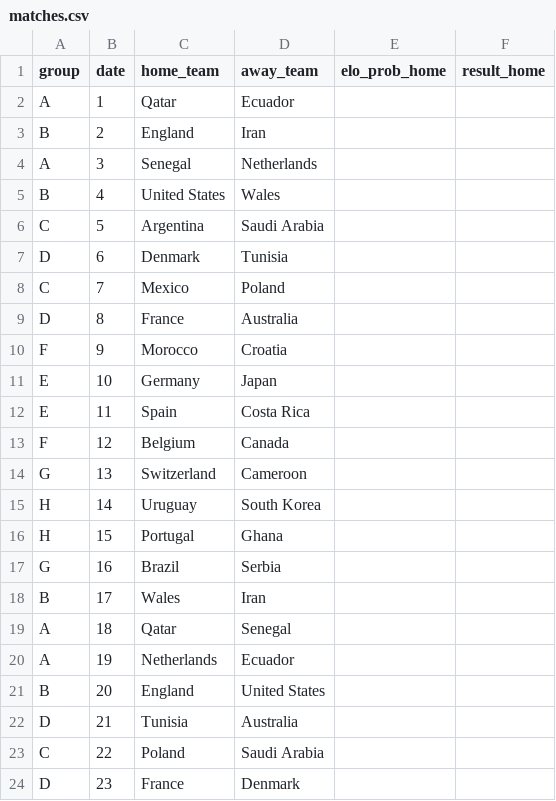
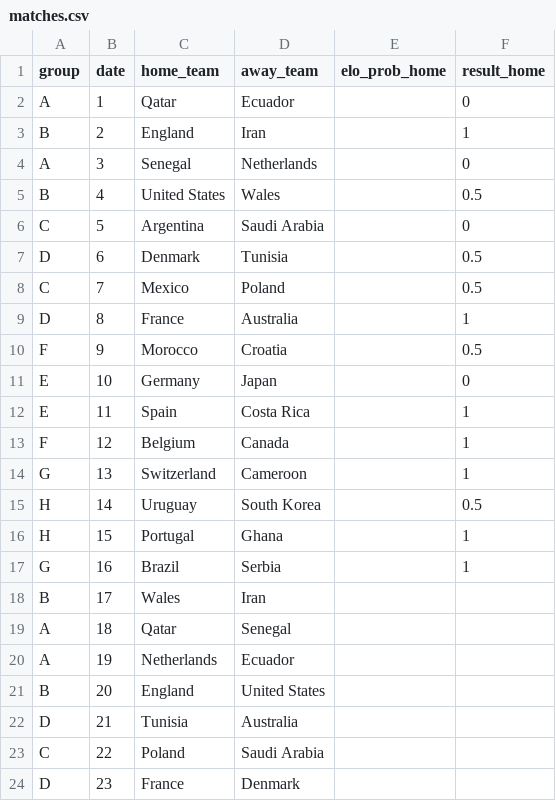
Before and after one commit to morales-felix/Qatar-2022-FIFA-World-Cup-simulation, a CSV file: data/matches.csv, drawn as a sheet; only a part is shown.

Commit message:
Simlating group stage as of 11/24/2022

```diff
--- a/data/matches.csv
+++ b/data/matches.csv
@@ -1,18 +1,18 @@
 group,date,home_team,away_team,elo_prob_home,result_home
-A,1,Qatar,Ecuador,,
-B,2,England,Iran,,
-A,3,Senegal,Netherlands,,
-B,4,United States,Wales,,
-C,5,Argentina,Saudi Arabia,,
-D,6,Denmark,Tunisia,,
-C,7,Mexico,Poland,,
-D,8,France,Australia,,
-F,9,Morocco,Croatia,,
-E,10,Germany,Japan,,
-E,11,Spain,Costa Rica,,
-F,12,Belgium,Canada,,
-G,13,Switzerland,Cameroon,,
-H,14,Uruguay,South Korea,,
-H,15,Portugal,Ghana,,
-G,16,Brazil,Serbia,,
+A,1,Qatar,Ecuador,,0
+B,2,England,Iran,,1
+A,3,Senegal,Netherlands,,0
+B,4,United States,Wales,,0.5
+C,5,Argentina,Saudi Arabia,,0
+D,6,Denmark,Tunisia,,0.5
+C,7,Mexico,Poland,,0.5
+D,8,France,Australia,,1
+F,9,Morocco,Croatia,,0.5
+E,10,Germany,Japan,,0
+E,11,Spain,Costa Rica,,1
+F,12,Belgium,Canada,,1
+G,13,Switzerland,Cameroon,,1
+H,14,Uruguay,South Korea,,0.5
+H,15,Portugal,Ghana,,1
+G,16,Brazil,Serbia,,1
 B,17,Wales,Iran,,
```
Also changed, not shown: 3 other files.
